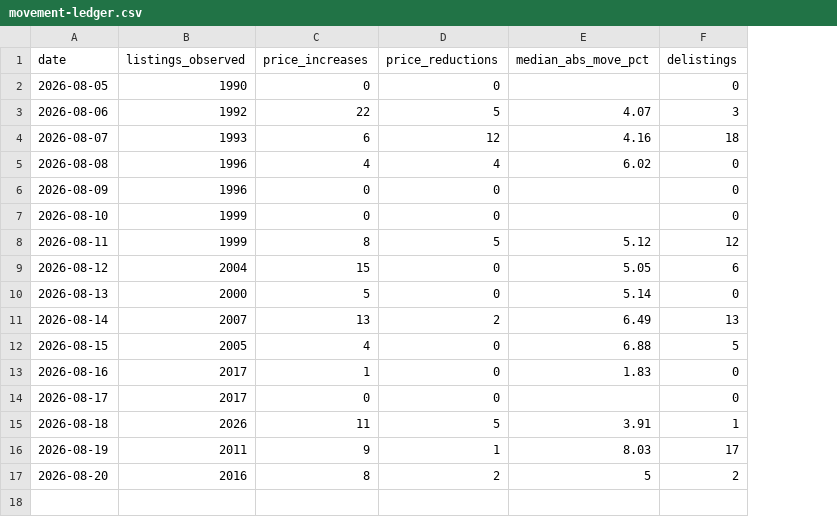
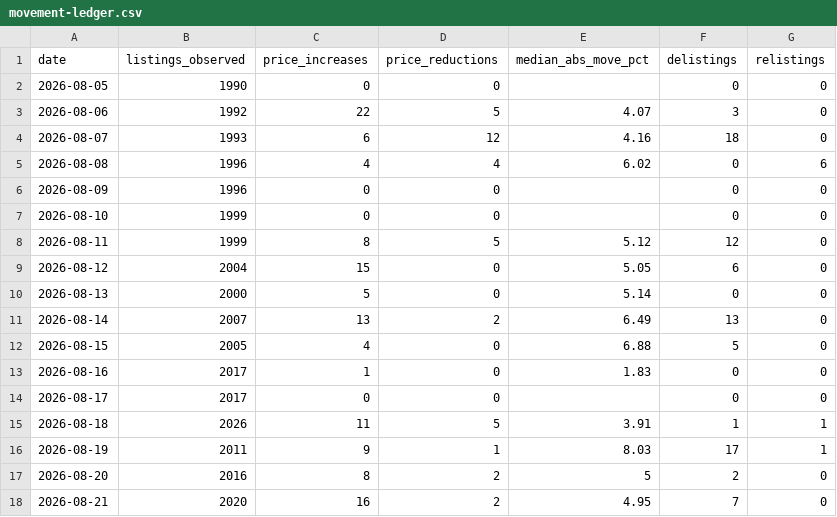
Before and after one commit to HenrikKolstad/avena-terminal, a CSV file: public/open-data/movement-ledger.csv, drawn as a sheet; the diff names each change by its address in the sheet, - before the commit and + after, or states it on an @@ line.

```diff
--- a/public/open-data/movement-ledger.csv
+++ b/public/open-data/movement-ledger.csv
+column G (relistings), rows 2-17: 0 | 0 | 0 | 6 | 0 | 0 | 0 | 0 | 0 | 0 | 0 | 0 | 0 | 1 | 1 | 0
+row 18: 2026-08-21 | 2020 | 16 | 2 | 4.95 | 7 | 0
```
Also changed, not shown: public/open-data/moves.csv, public/open-data/tombstones.csv, 6 other files.
